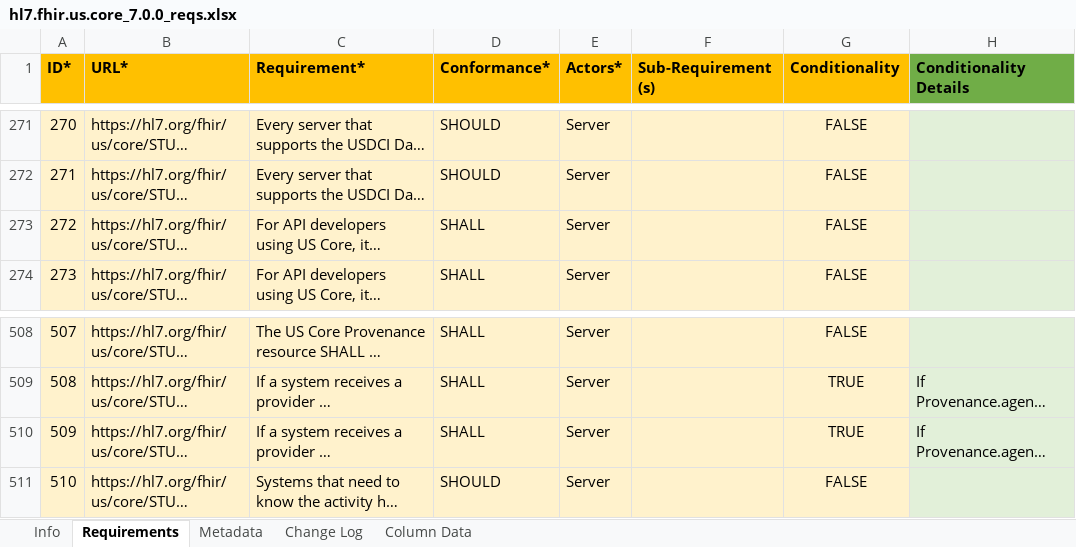
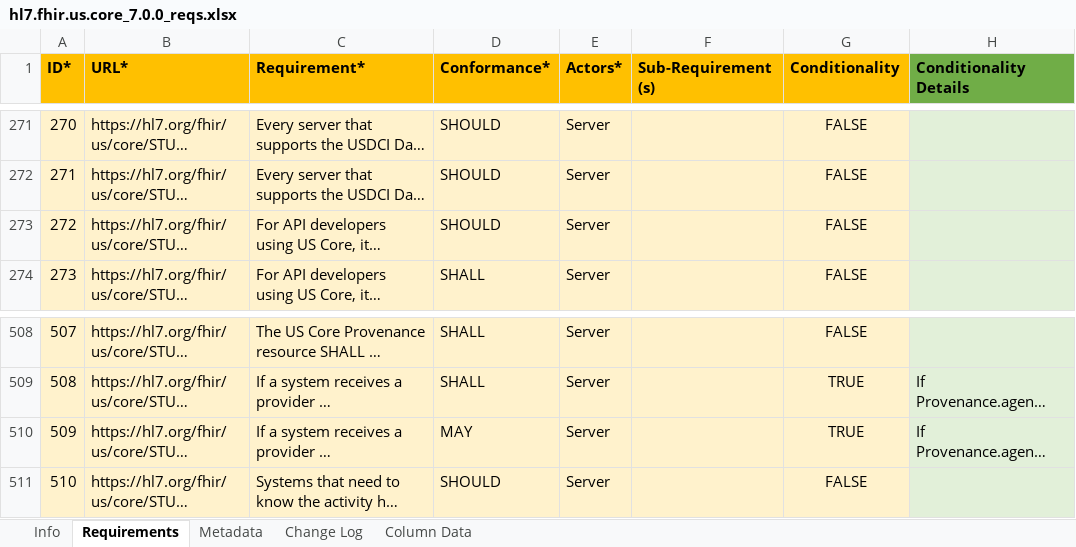
Before and after one commit to inferno-framework/us-core-test-kit, an Excel workbook: lib/us_core_test_kit/requirements/hl7.fhir.us.core_7.0.0_reqs.xlsx, sheet Requirements, drawn as a sheet; only a part is shown, gaps mark what is left out; long unchanged cells end in …; values as stored, in another font and other column widths than the file's, no borders; the diff covers the shown part only; the diff names each change by its address in the sheet, - before the commit and + after, or states it on an @@ line.

```diff
--- a/lib/us_core_test_kit/requirements/hl7.fhir.us.core_7.0.0_reqs.xlsx (sheet Requirements)
+++ b/lib/us_core_test_kit/requirements/hl7.fhir.us.core_7.0.0_reqs.xlsx (sheet Requirements)
-D273 (Conformance*): SHALL
+D273 (Conformance*): SHOULD
-D510 (Conformance*): SHALL
+D510 (Conformance*): MAY
```
Also changed, not shown: 34 edited cells elsewhere in this sheet, lib/us_core_test_kit/requirements/hl7.fhir.us.core_6.1.0_reqs.xlsx, 6 other files.
